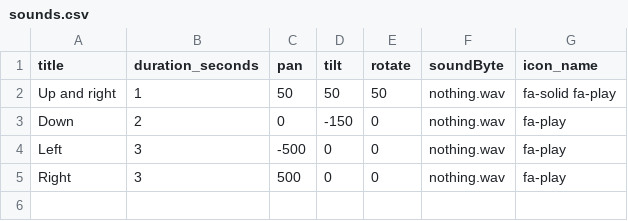
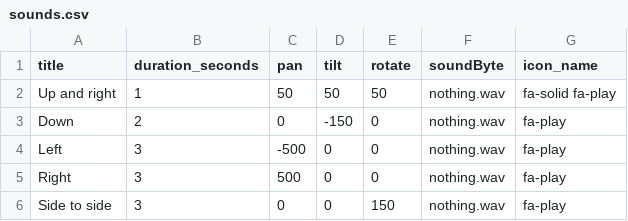
Before and after one commit to Dobby4Lyfe/robot-control-interface, a CSV file: data/node-red/user_data/sounds.csv, drawn as a sheet; the diff names each change by its address in the sheet, - before the commit and + after, or states it on an @@ line.

```diff
--- a/data/node-red/user_data/sounds.csv
+++ b/data/node-red/user_data/sounds.csv
+row 6: Side to side | 3 | 0 | 0 | 150 | nothing.wav | fa-play
```
Also changed, not shown: 1 other file.
